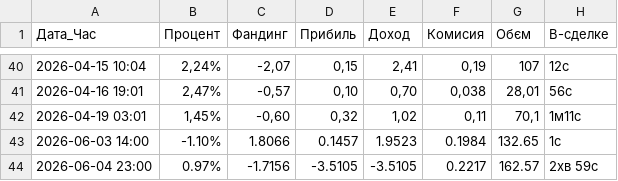
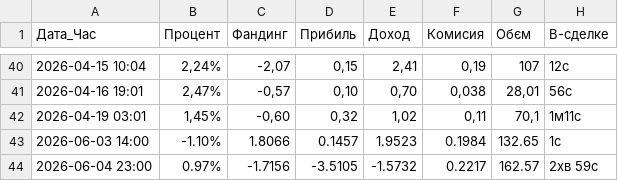
Before and after one commit to Smilelife1177/fund_rate_PY, a CSV file: trade_stats.csv, drawn as a sheet; only a part is shown, gaps mark what is left out; the diff names each change by its address in the sheet, - before the commit and + after, or states it on an @@ line.

```diff
--- a/trade_stats.csv
+++ b/trade_stats.csv
-E44 (Доход): -3.5105
+E44 (Доход): -1.5732
```
Also changed, not shown: 1 other file.
